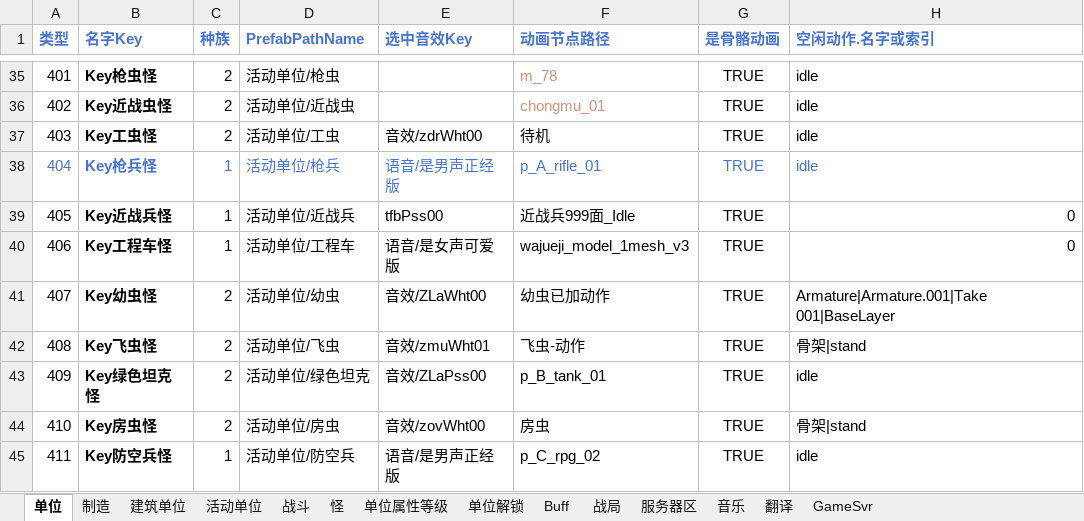
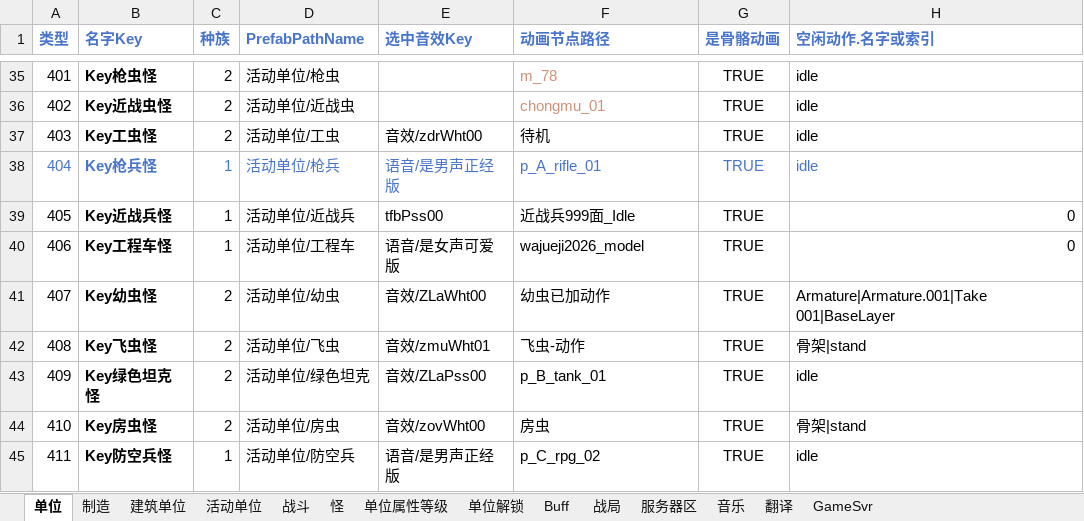
Before and after one commit to 544898458/Iocp20Coroutine, an Excel workbook: Iocp20Coroutine/表/单位.xlsx, sheet 单位, drawn as a sheet; only a part is shown, gaps mark what is left out; values as stored, in another font and other column widths than the file's, no borders; the diff names each change by its address in the sheet, - before the commit and + after, or states it on an @@ line.

```diff
--- a/Iocp20Coroutine/表/单位.xlsx (sheet 单位)
+++ b/Iocp20Coroutine/表/单位.xlsx (sheet 单位)
-F40 (动画节点路径): wajueji_model_1mesh_v3
+F40 (动画节点路径): wajueji2026_model
```
Also changed, not shown: 11 other files.
